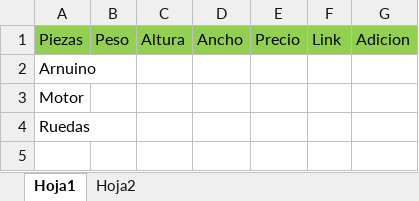
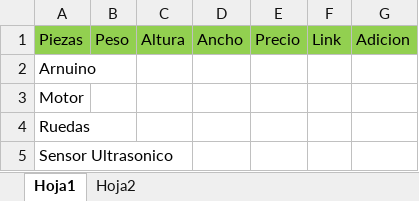
Before and after one commit to H45-h1/SumoRobo, an Excel workbook: Hardware.xlsx, sheet Hoja1, drawn as a sheet; values as stored, in another font and other column widths than the file's, no borders; the diff names each change by its address in the sheet, - before the commit and + after, or states it on an @@ line.

Commit message:
Añadir ideas.txt, notas.txt y cambios en Hardaware.xlsx

```diff
--- a/Hardware.xlsx (sheet Hoja1)
+++ b/Hardware.xlsx (sheet Hoja1)
+row 5: Sensor Ultrasonico
```
Also changed, not shown: 3 other files.
